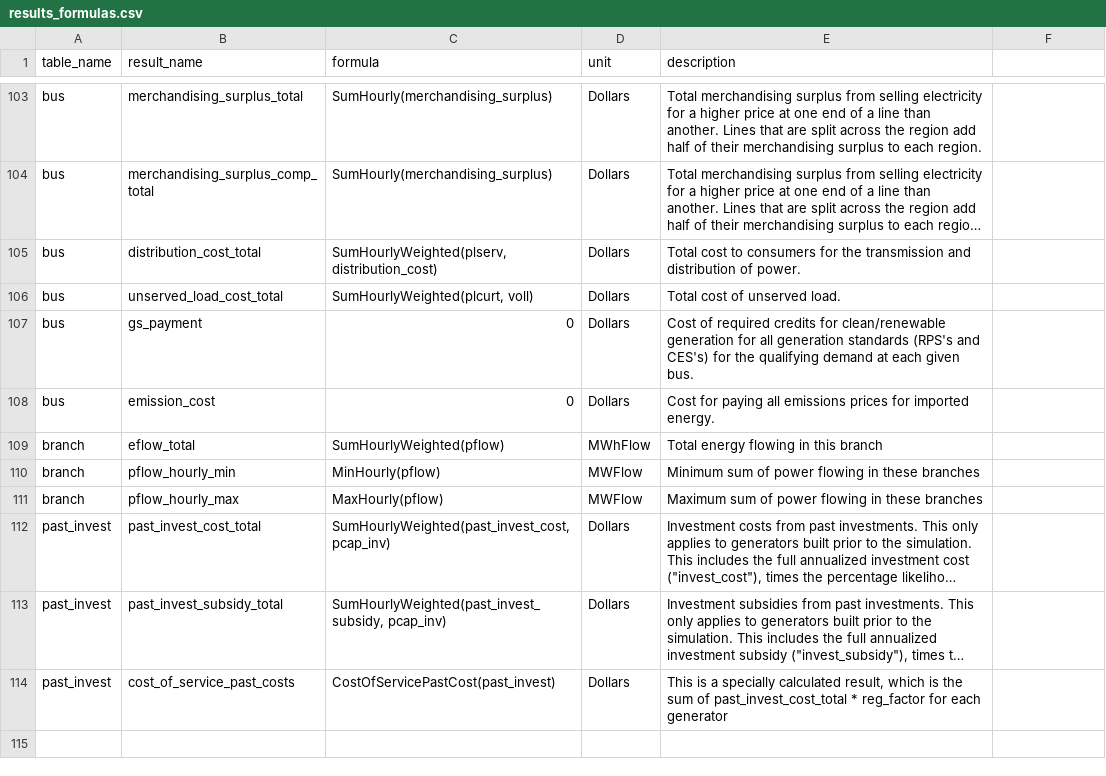
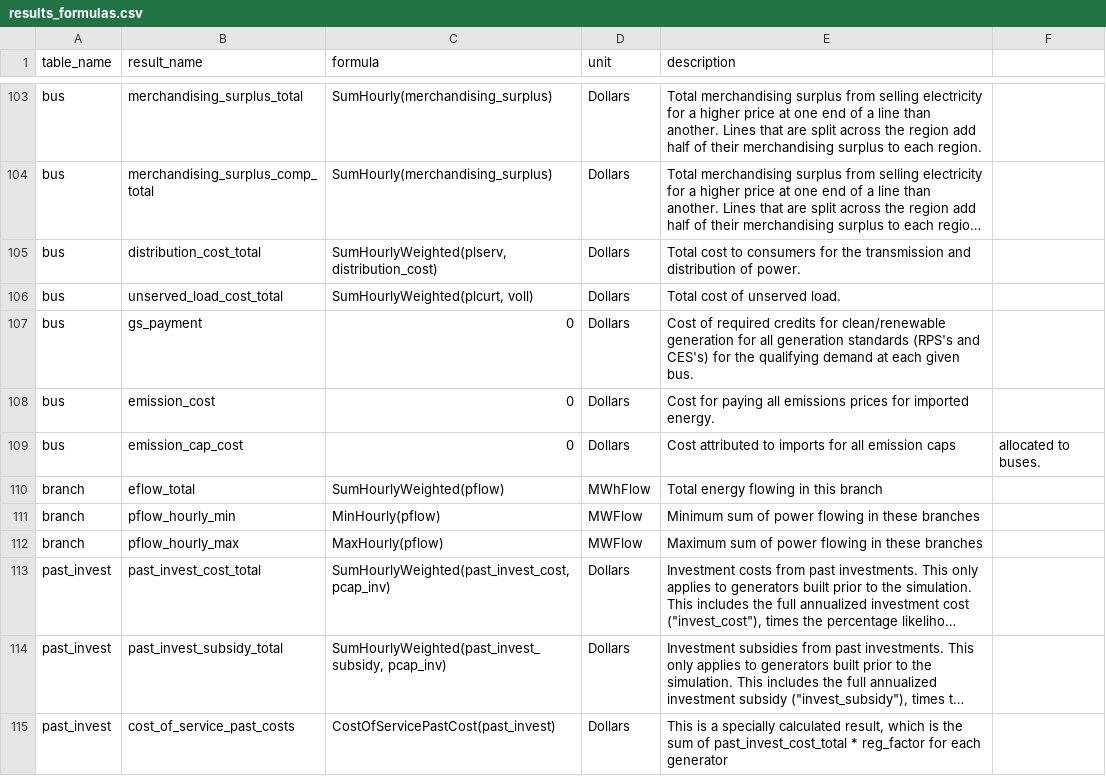
Before and after one commit to e4st-dev/E4ST.jl, a CSV file: src/results/results_formulas.csv, drawn as a sheet; only a part is shown, gaps mark what is left out; long unchanged cells end in ….

Commit message:
Allocate cost of imported emissions to bus table and add to retail price estimate

```diff
--- a/src/results/results_formulas.csv
+++ b/src/results/results_formulas.csv
@@ -108,2 +108,3 @@ bus,gs_payment,0,Dollars,Cost of required credits for clean/renewable generation
 bus,emission_cost,0,Dollars,Cost for paying all emissions prices for imported energy.
+bus,emission_cap_cost,0,Dollars,Cost attributed to imports for all emission caps, allocated to buses.
 branch,eflow_total,SumHourlyWeighted(pflow),MWhFlow,Total energy flowing in this branch
```
Also changed, not shown: 3 other files.
